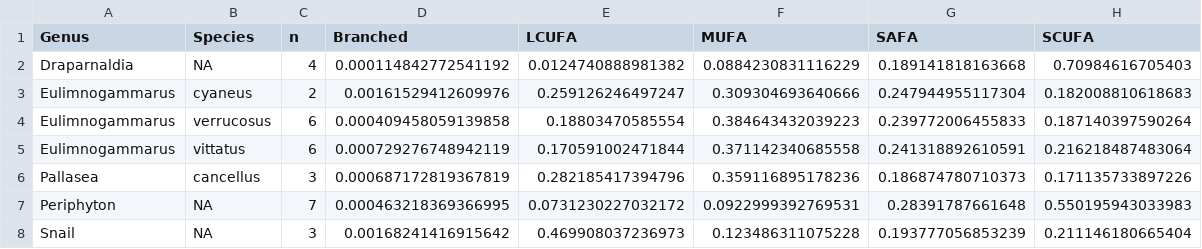
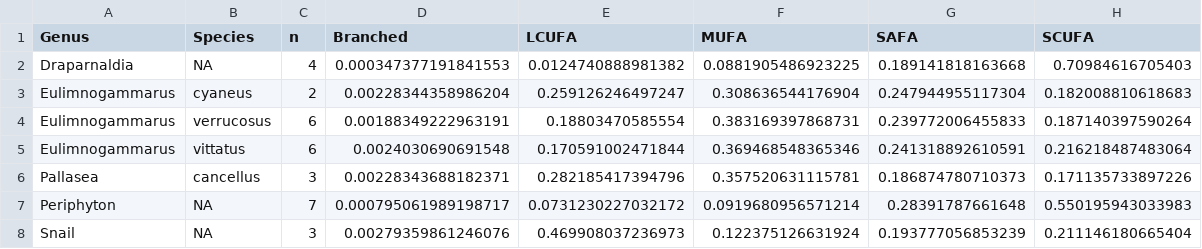
Before and after one commit to mishafredmeyer/Baikal_sewage_osf, a CSV file: tables/fatty_acid_type_props_summary_table.csv, drawn as a sheet.

```diff
--- a/tables/fatty_acid_type_props_summary_table.csv
+++ b/tables/fatty_acid_type_props_summary_table.csv
@@ -1,8 +1,8 @@
 "Genus","Species","n","Branched","LCUFA","MUFA","SAFA","SCUFA"
-"Draparnaldia",NA,4,0.000114842772541192,0.0124740888981382,0.0884230831116229,0.189141818163668,0.70984616705403
-"Eulimnogammarus","cyaneus",2,0.00161529412609976,0.259126246497247,0.309304693640666,0.247944955117304,0.182008810618683
-"Eulimnogammarus","verrucosus",6,0.000409458059139858,0.18803470585554,0.384643432039223,0.239772006455833,0.187140397590264
-"Eulimnogammarus","vittatus",6,0.000729276748942119,0.170591002471844,0.371142340685558,0.241318892610591,0.216218487483064
-"Pallasea","cancellus",3,0.000687172819367819,0.282185417394796,0.359116895178236,0.186874780710373,0.171135733897226
-"Periphyton",NA,7,0.000463218369366995,0.0731230227032172,0.0922999392769531,0.28391787661648,0.550195943033983
-"Snail",NA,3,0.00168241416915642,0.469908037236973,0.123486311075228,0.193777056853239,0.211146180665404
+"Draparnaldia",NA,4,0.000347377191841553,0.0124740888981382,0.0881905486923225,0.189141818163668,0.70984616705403
+"Eulimnogammarus","cyaneus",2,0.00228344358986204,0.259126246497247,0.308636544176904,0.247944955117304,0.182008810618683
+"Eulimnogammarus","verrucosus",6,0.00188349222963191,0.18803470585554,0.383169397868731,0.239772006455833,0.187140397590264
+"Eulimnogammarus","vittatus",6,0.0024030690691548,0.170591002471844,0.369468548365346,0.241318892610591,0.216218487483064
+"Pallasea","cancellus",3,0.00228343688182371,0.282185417394796,0.357520631115781,0.186874780710373,0.171135733897226
+"Periphyton",NA,7,0.000795061989198717,0.0731230227032172,0.0919680956571214,0.28391787661648,0.550195943033983
+"Snail",NA,3,0.00279359861246076,0.469908037236973,0.122375126631924,0.193777056853239,0.211146180665404
```
Also changed, not shown: 31 other files.
